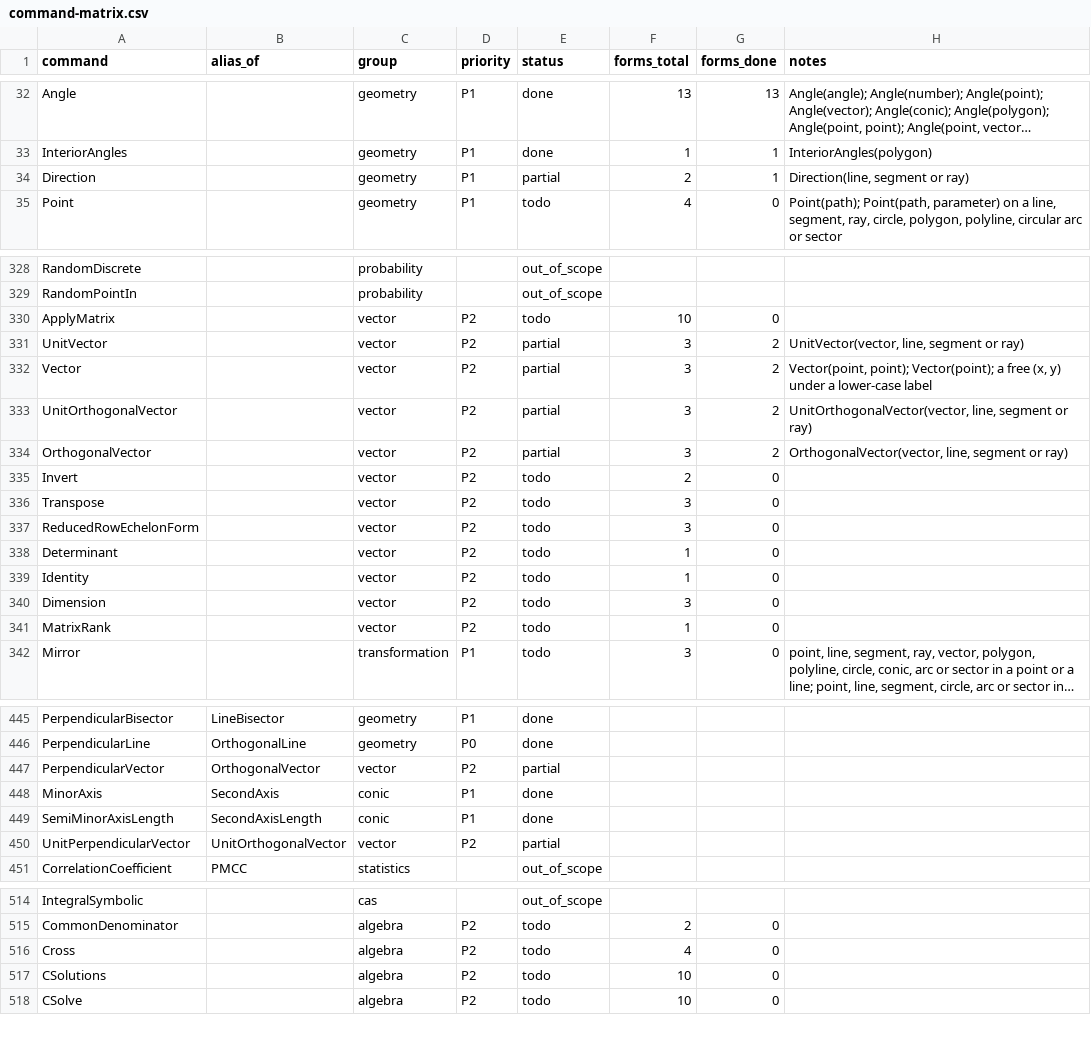
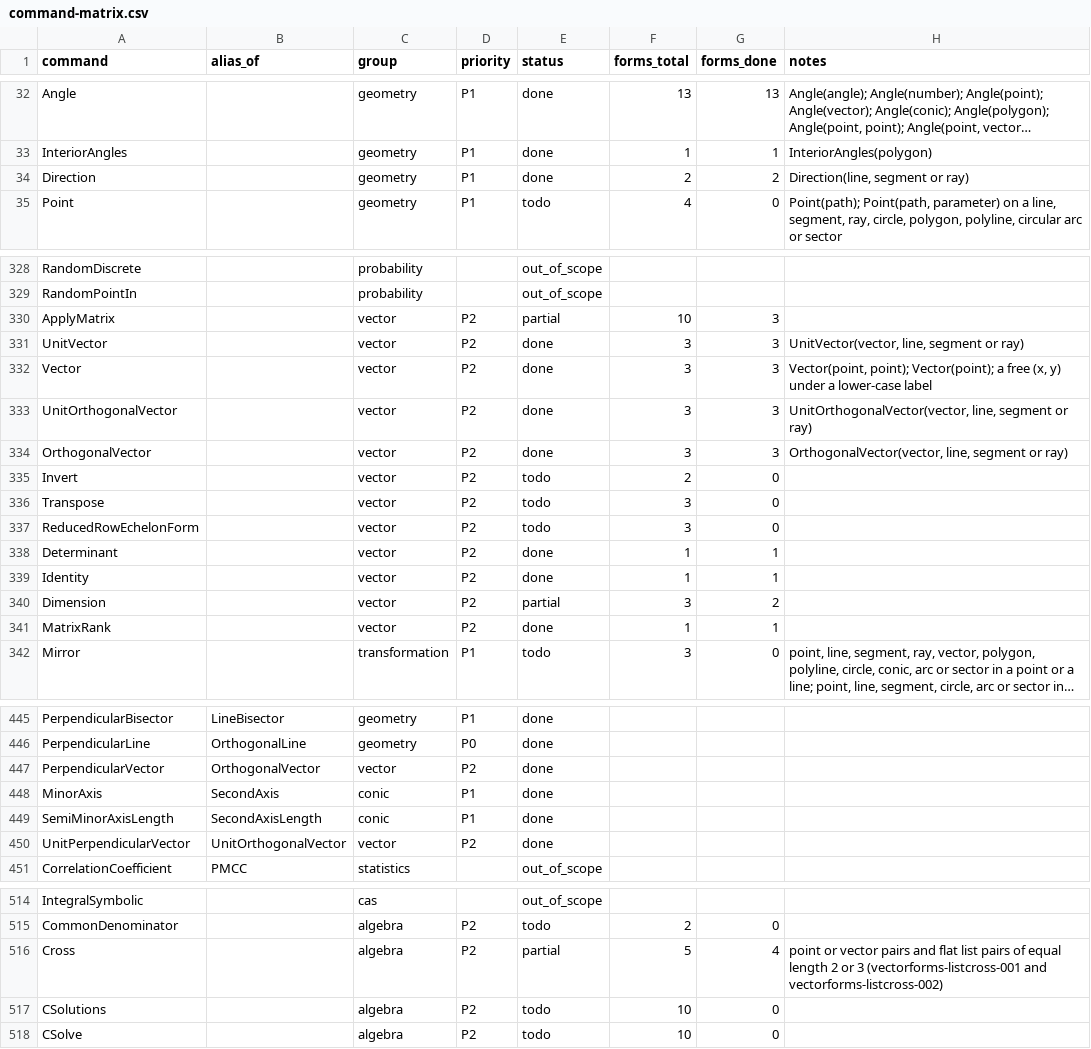
Before and after one commit to jash90/geokernel, a CSV file: docs/command-matrix.csv, drawn as a sheet; only a part is shown, gaps mark what is left out; long unchanged cells end in …; the diff names each change by its address in the sheet, - before the commit and + after, or states it on an @@ line.

Commit message:
Add 2D vector and matrix command forms (#52)
* Add 2D vector and matrix command forms

* Defer point length within the vector lane scope

* Preserve script output order for inline vector operands

* Preserve projective point and list command semantics

```diff
--- a/docs/command-matrix.csv
+++ b/docs/command-matrix.csv
-E34 (status): partial
+E34 (status): done
-G34 (forms_done): 1
+G34 (forms_done): 2
-E330 (status): todo
+E330 (status): partial
-G330 (forms_done): 0
+G330 (forms_done): 3
-E331:E334 (status): partial
+E331:E334 (status): done
-G331:G334 (forms_done): 2
+G331:G334 (forms_done): 3
-E338:E339 (status): todo
+E338:E339 (status): done
-G338:G339 (forms_done): 0
+G338:G339 (forms_done): 1
-E340 (status): todo
+E340 (status): partial
-G340 (forms_done): 0
+G340 (forms_done): 2
-E341 (status): todo
+E341 (status): done
-G341 (forms_done): 0
+G341 (forms_done): 1
-E447 (status): partial
+E447 (status): done
-E450 (status): partial
+E450 (status): done
-E516 (status): todo
+E516 (status): partial
-F516 (forms_total): 4
+F516 (forms_total): 5
-G516 (forms_done): 0
+G516 (forms_done): 4
-H516 (notes): (empty)
+H516 (notes): point or vector pairs and flat list pairs of equal length 2 or 3 (vectorforms-listcross-001 and vectorforms-listcross-002)
```
Also changed, not shown: 40 other files.
